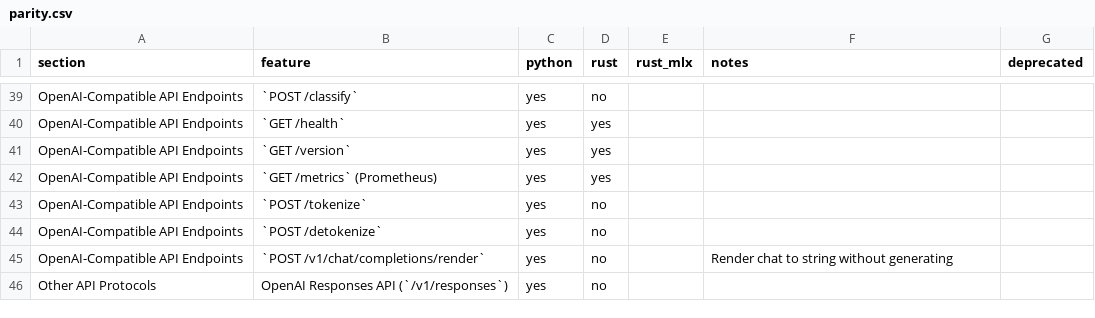
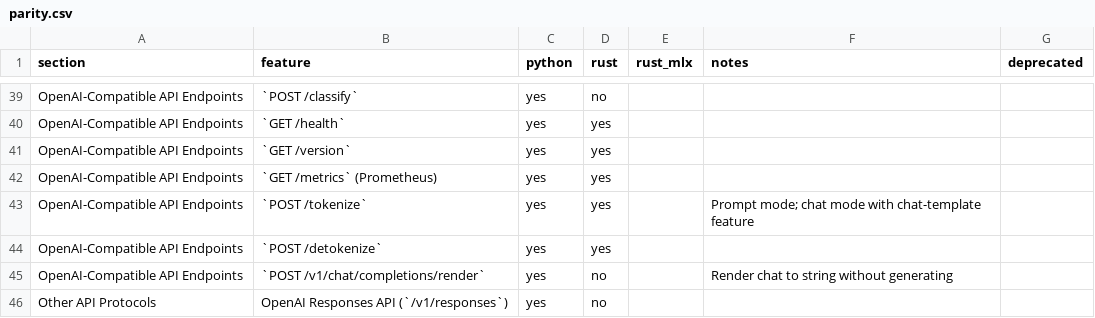
Before and after one commit to starpit/vllm, a CSV file: vllm-rs/parity.csv, drawn as a sheet; only a part is shown, gaps mark what is left out.

```diff
--- a/vllm-rs/parity.csv
+++ b/vllm-rs/parity.csv
@@ -42,4 +42,4 @@ OpenAI-Compatible API Endpoints,`GET /version`,yes,yes,,,
 OpenAI-Compatible API Endpoints,`GET /metrics` (Prometheus),yes,yes,,,
-OpenAI-Compatible API Endpoints,`POST /tokenize`,yes,no,,,
-OpenAI-Compatible API Endpoints,`POST /detokenize`,yes,no,,,
+OpenAI-Compatible API Endpoints,`POST /tokenize`,yes,yes,,Prompt mode; chat mode with chat-template feature,
+OpenAI-Compatible API Endpoints,`POST /detokenize`,yes,yes,,,
 OpenAI-Compatible API Endpoints,`POST /v1/chat/completions/render`,yes,no,,Render chat to string without generating,
```
Also changed, not shown: 6 other files.
